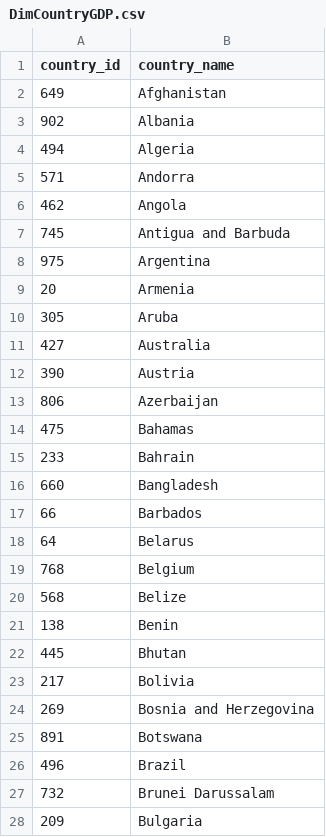
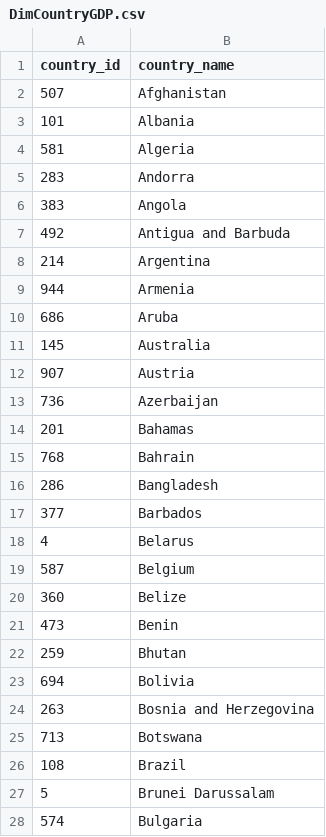
Before and after one commit to 20Artee/practice, a CSV file: content/Dim/DimCountryGDP.csv, drawn as a sheet; only a part is shown; the diff covers the shown part only.

```diff
--- a/content/Dim/DimCountryGDP.csv
+++ b/content/Dim/DimCountryGDP.csv
@@ -1,28 +1,28 @@
 country_id,country_name
-649,Afghanistan
-902,Albania
-494,Algeria
-571,Andorra
-462,Angola
-745,Antigua and Barbuda
-975,Argentina
-20,Armenia
-305,Aruba
-427,Australia
-390,Austria
-806,Azerbaijan
-475,Bahamas
-233,Bahrain
-660,Bangladesh
-66,Barbados
-64,Belarus
-768,Belgium
-568,Belize
-138,Benin
-445,Bhutan
-217,Bolivia
-269,Bosnia and Herzegovina
-891,Botswana
-496,Brazil
-732,Brunei Darussalam
-209,Bulgaria
+507,Afghanistan
+101,Albania
+581,Algeria
+283,Andorra
+383,Angola
+492,Antigua and Barbuda
+214,Argentina
+944,Armenia
+686,Aruba
+145,Australia
+907,Austria
+736,Azerbaijan
+201,Bahamas
+768,Bahrain
+286,Bangladesh
+377,Barbados
+4,Belarus
+587,Belgium
+360,Belize
+473,Benin
+259,Bhutan
+694,Bolivia
+263,Bosnia and Herzegovina
+713,Botswana
+108,Brazil
+5,Brunei Darussalam
+574,Bulgaria
```
Also changed, not shown: 169 edited cells elsewhere in this file, content/Dim/DimIndicatorGDP.csv, content/Fact/FactNormalizedGDP.csv, 9 other files.
